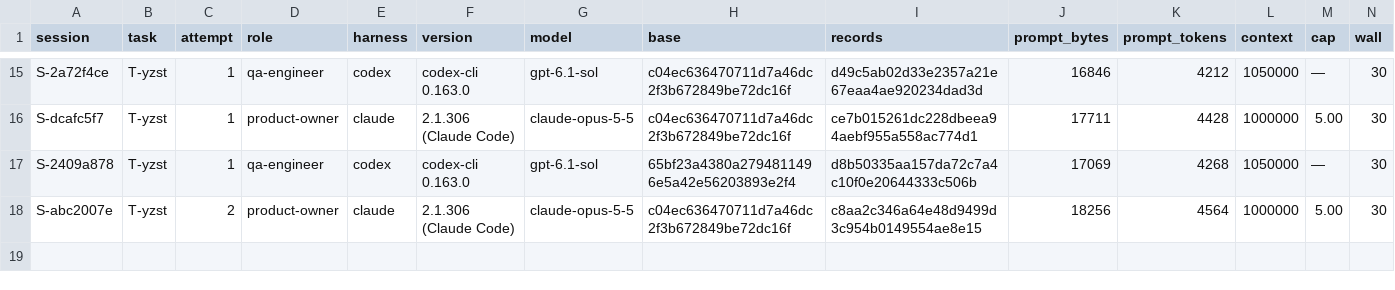
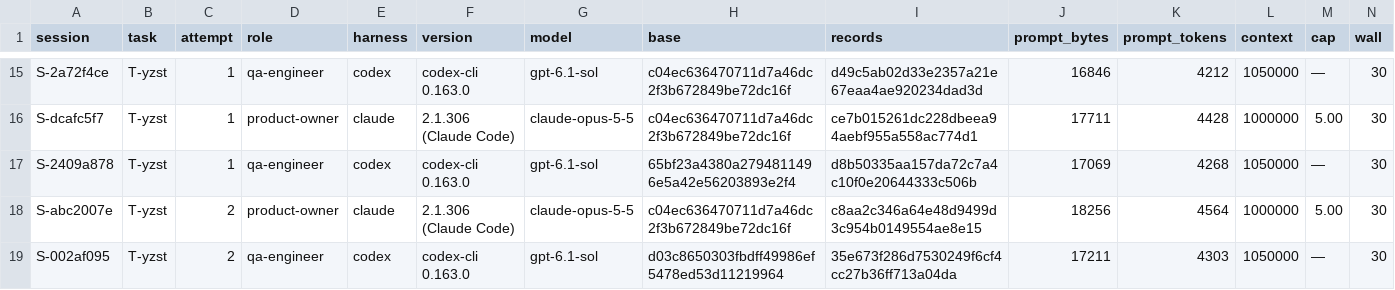
Before and after one commit to pharzam/layup-uat-m2e2, a TSV file: sessions.tsv, drawn as a sheet; only a part is shown, gaps mark what is left out; rows hold the shown columns only; the diff names each change by its address in the sheet, - before the commit and + after, or states it on an @@ line.

```diff
--- a/sessions.tsv
+++ b/sessions.tsv
+row 19: S-002af095 | T-yzst | 2 | qa-engineer | codex | codex-cli 0.163.0 | gpt-6.1-sol | d03c8650303fbdff49986ef5478ed53d11219964 | 35e673f286d7530249f6cf4cc27b36ff713a04da | 17211 | 4303 | 1050000 | — | 30
```
Also changed, not shown: tasks/T-yzst/events.tsv.
